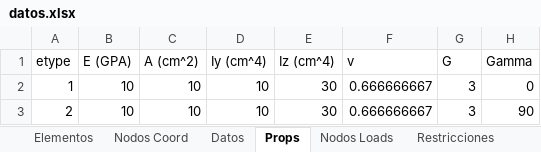
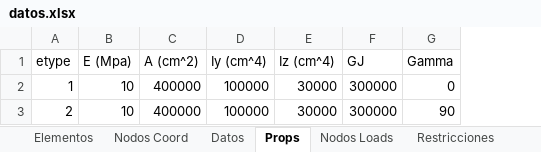
Before and after one commit to Jean70402/CalculadoraCerchas, an Excel workbook: datos/datos.xlsx, sheet Props, drawn as a sheet; values as stored, in another font and other column widths than the file's, no borders; removed rows and columns are numbered as before the commit, all else as after; the diff names each change by its address in the sheet, - before the commit and + after, or states it on an @@ line.

```diff
--- a/datos/datos.xlsx (sheet Props)
+++ b/datos/datos.xlsx (sheet Props)
-column F (v), rows 2-3: 0.666666667 | 0.666666667
-column G (G), rows 2-3: 3 | 3
+column F (GJ), rows 2-3: 300000 | 300000
-B1: E (GPA)
+B1: E (Mpa)
-C2:C3 (A (cm^2)): 10
+C2:C3 (A (cm^2)): 400000
-D2:D3 (Iy (cm^4)): 10
+D2:D3 (Iy (cm^4)): 100000
-E2:E3 (Iz (cm^4)): 30
+E2:E3 (Iz (cm^4)): 30000
```
Also changed, not shown: 4 other files.
